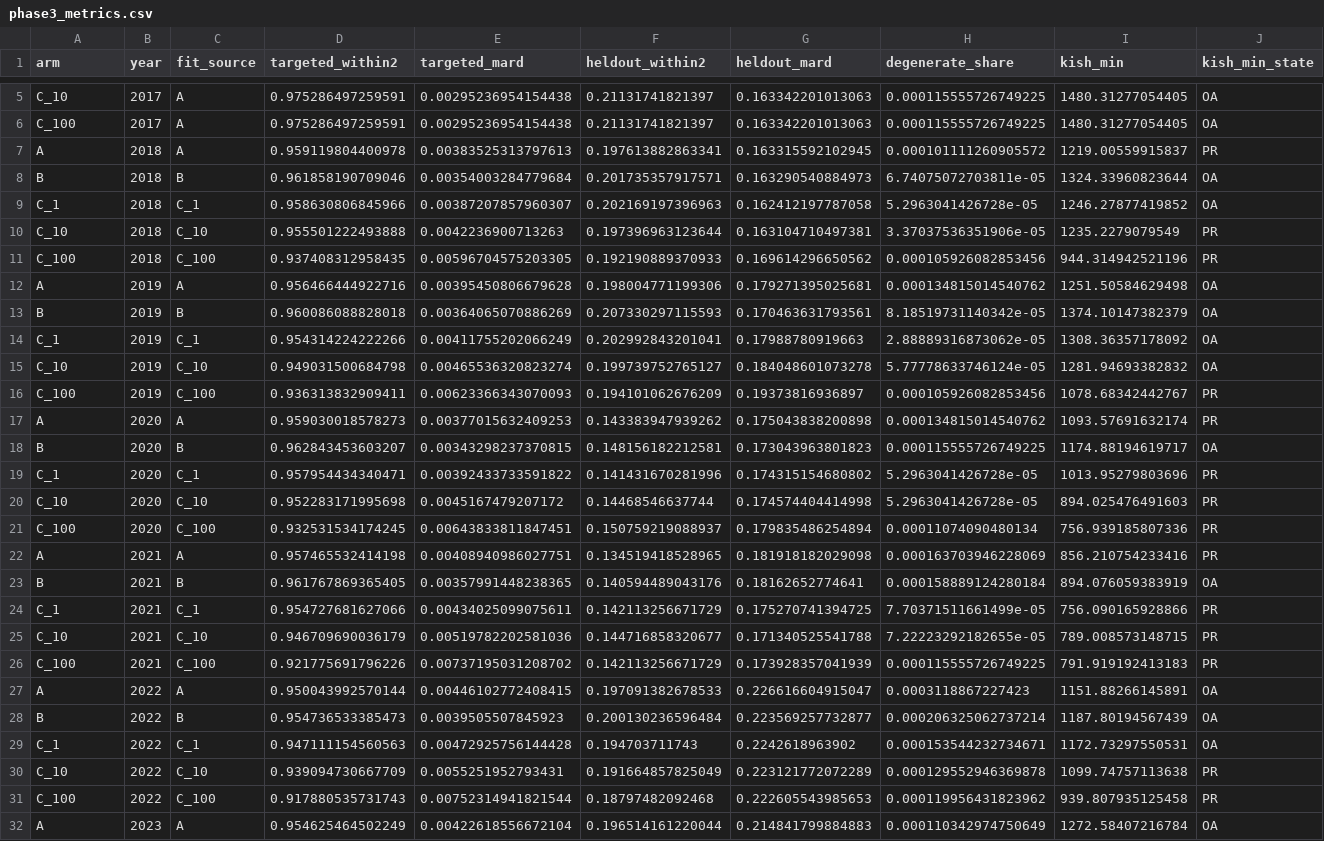
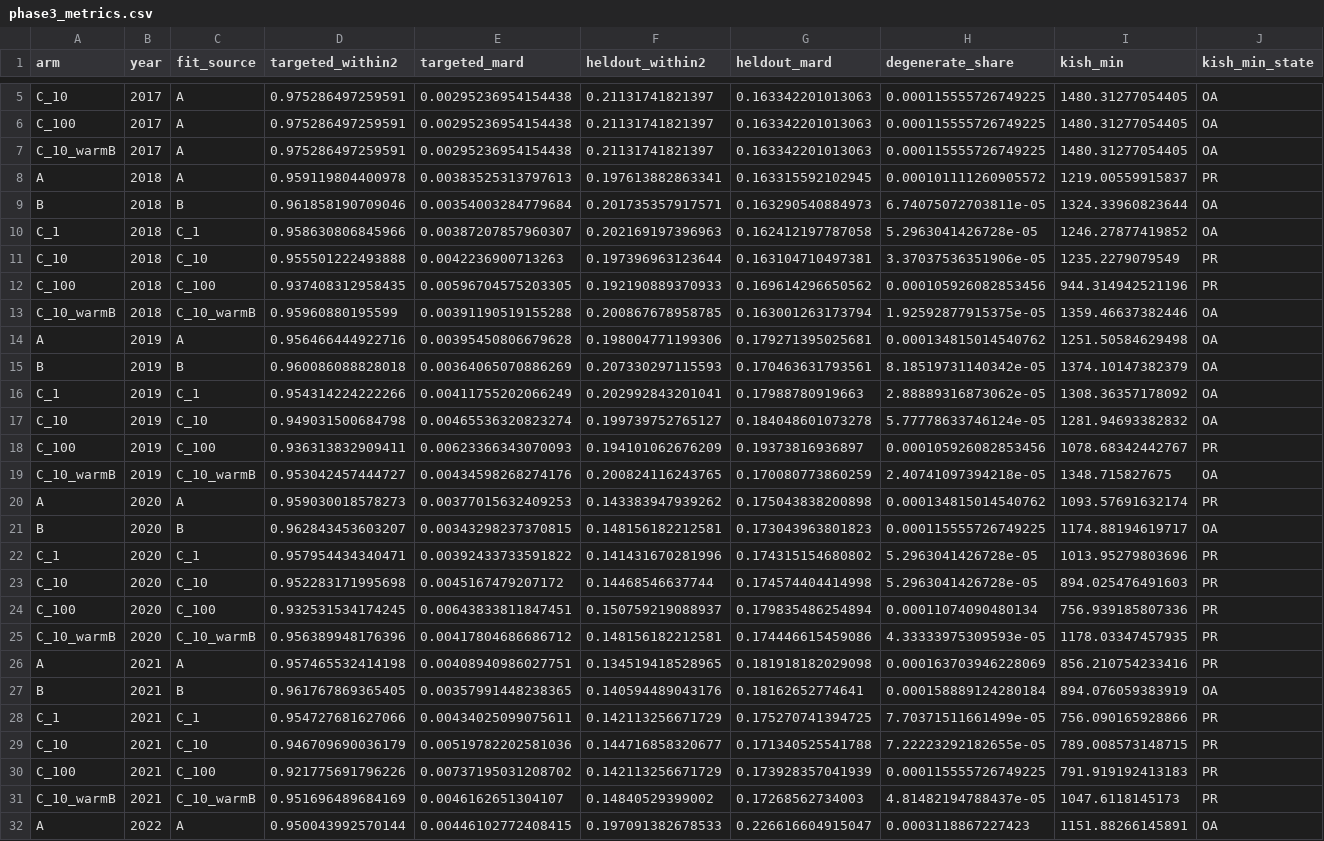
Before and after one commit to Budget-Lab-Yale/Tax-Data, a CSV file: research/state_weights/scripts/results/phase3_metrics.csv, drawn as a sheet; only a part is shown, gaps mark what is left out; the shorter side is filled out with more unchanged rows; the diff covers the shown part only.

```diff
--- a/research/state_weights/scripts/results/phase3_metrics.csv
+++ b/research/state_weights/scripts/results/phase3_metrics.csv
@@ -6,2 +6,3 @@ C_10,2017,A,0.975286497259591,0.00295236954154438,0.21131741821397,0.16334220101
 C_100,2017,A,0.975286497259591,0.00295236954154438,0.21131741821397,0.163342201013063,0.000115555726749225,1480.31277054405,OA
+C_10_warmB,2017,A,0.975286497259591,0.00295236954154438,0.21131741821397,0.163342201013063,0.000115555726749225,1480.31277054405,OA
 A,2018,A,0.959119804400978,0.00383525313797613,0.197613882863341,0.163315592102945,0.000101111260905572,1219.00559915837,PR
@@ -11,2 +12,3 @@ C_10,2018,C_10,0.955501222493888,0.0042236900713263,0.197396963123644,0.16310471
 C_100,2018,C_100,0.937408312958435,0.00596704575203305,0.192190889370933,0.169614296650562,0.000105926082853456,944.314942521196,PR
+C_10_warmB,2018,C_10_warmB,0.95960880195599,0.00391190519155288,0.200867678958785,0.163001263173794,1.92592877915375e-05,1359.46637382446,OA
 A,2019,A,0.956466444922716,0.00395450806679628,0.198004771199306,0.179271395025681,0.000134815014540762,1251.50584629498,OA
@@ -16,2 +18,3 @@ C_10,2019,C_10,0.949031500684798,0.00465536320823274,0.199739752765127,0.1840486
 C_100,2019,C_100,0.936313832909411,0.00623366343070093,0.194101062676209,0.19373816936897,0.000105926082853456,1078.68342442767,PR
+C_10_warmB,2019,C_10_warmB,0.953042457444727,0.00434598268274176,0.200824116243765,0.170080773860259,2.40741097394218e-05,1348.715827675,OA
 A,2020,A,0.959030018578273,0.00377015632409253,0.143383947939262,0.175043838200898,0.000134815014540762,1093.57691632174,PR
@@ -21,2 +24,3 @@ C_10,2020,C_10,0.952283171995698,0.0045167479207172,0.14468546637744,0.174574404
 C_100,2020,C_100,0.932531534174245,0.00643833811847451,0.150759219088937,0.179835486254894,0.00011074090480134,756.939185807336,PR
+C_10_warmB,2020,C_10_warmB,0.956389948176396,0.00417804686686712,0.148156182212581,0.174446615459086,4.33333975309593e-05,1178.03347457935,PR
 A,2021,A,0.957465532414198,0.00408940986027751,0.134519418528965,0.181918182029098,0.000163703946228069,856.210754233416,PR
@@ -26,2 +30,3 @@ C_10,2021,C_10,0.946709690036179,0.00519782202581036,0.144716858320677,0.1713405
 C_100,2021,C_100,0.921775691796226,0.00737195031208702,0.142113256671729,0.173928357041939,0.000115555726749225,791.919192413183,PR
+C_10_warmB,2021,C_10_warmB,0.951696489684169,0.0046162651304107,0.14840529399002,0.17268562734003,4.81482194788437e-05,1047.6118145173,PR
 A,2022,A,0.950043992570144,0.00446102772408415,0.197091382678533,0.226616604915047,0.0003118867227423,1151.88266145891,OA
```
Also changed, not shown: 2 added rows elsewhere in this file, research/state_weights/scripts/results/phase3_heldout_by_series.csv, research/state_weights/scripts/results/phase3_yoy.csv, 2 other files.
